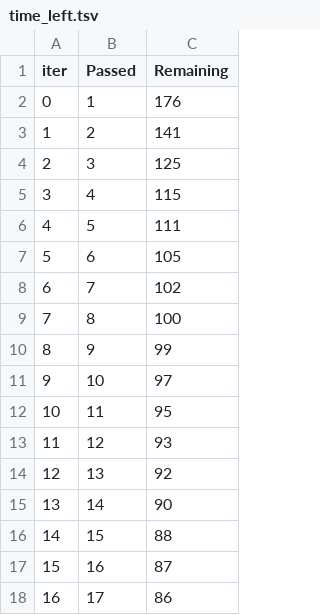
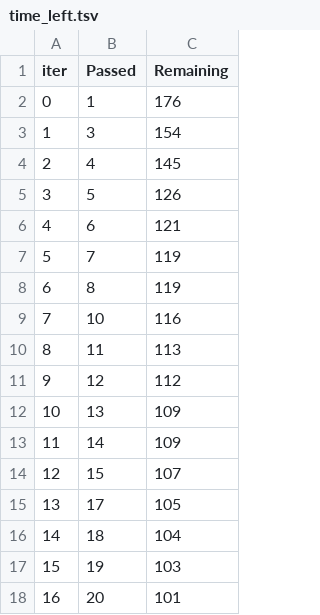
Before and after one commit to srinivasdasari2023/mlproject-prediction, a TSV file: catboost_info/time_left.tsv, drawn as a sheet; only a part is shown; the diff covers the shown part only.

```diff
--- a/catboost_info/time_left.tsv
+++ b/catboost_info/time_left.tsv
@@ -2,17 +2,17 @@ iter	Passed	Remaining
 0	1	176
-1	2	141
-2	3	125
-3	4	115
-4	5	111
-5	6	105
-6	7	102
-7	8	100
-8	9	99
-9	10	97
-10	11	95
-11	12	93
-12	13	92
-13	14	90
-14	15	88
-15	16	87
-16	17	86
+1	3	154
+2	4	145
+3	5	126
+4	6	121
+5	7	119
+6	8	119
+7	10	116
+8	11	113
+9	12	112
+10	13	109
+11	14	109
+12	15	107
+13	17	105
+14	18	104
+15	19	103
+16	20	101
```
Also changed, not shown: 161 edited cells elsewhere in this file, 5 other files.
